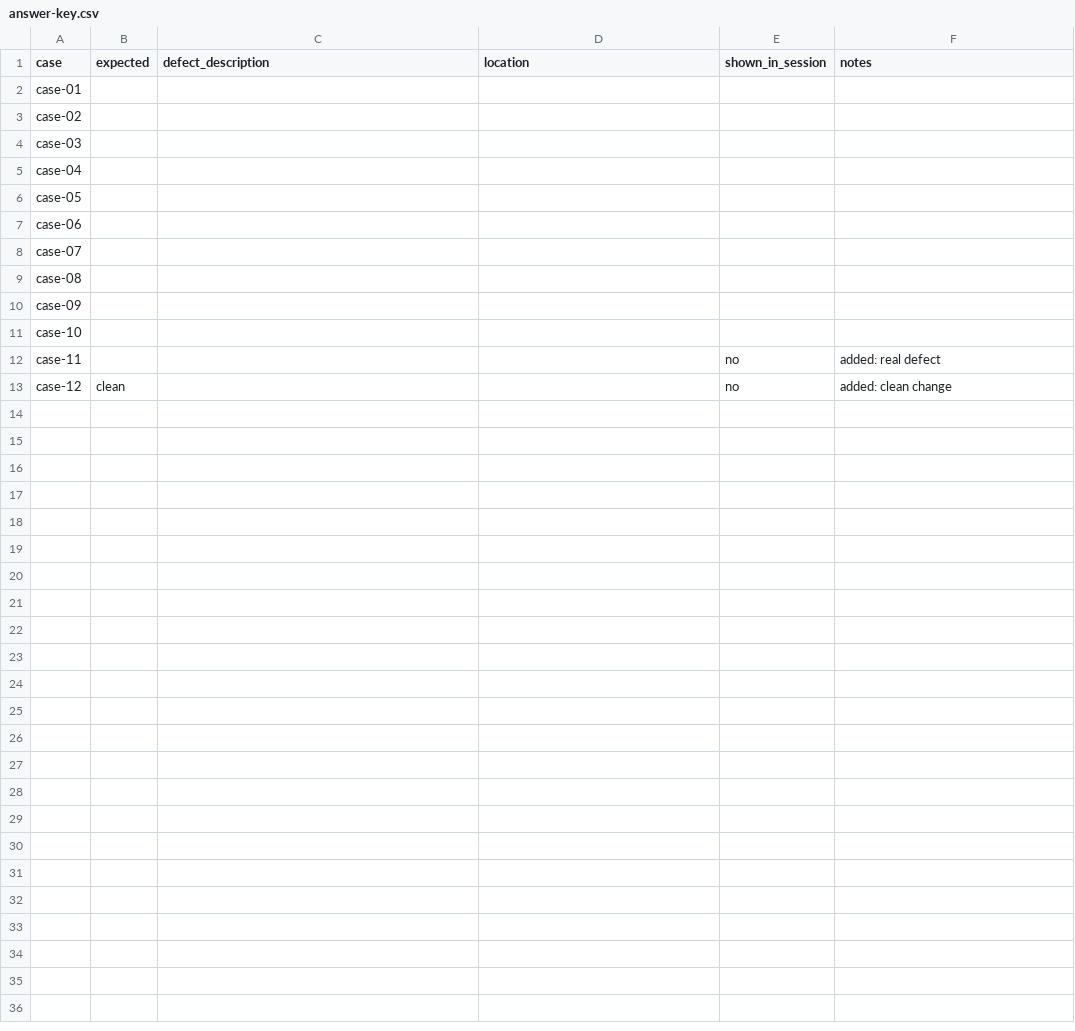
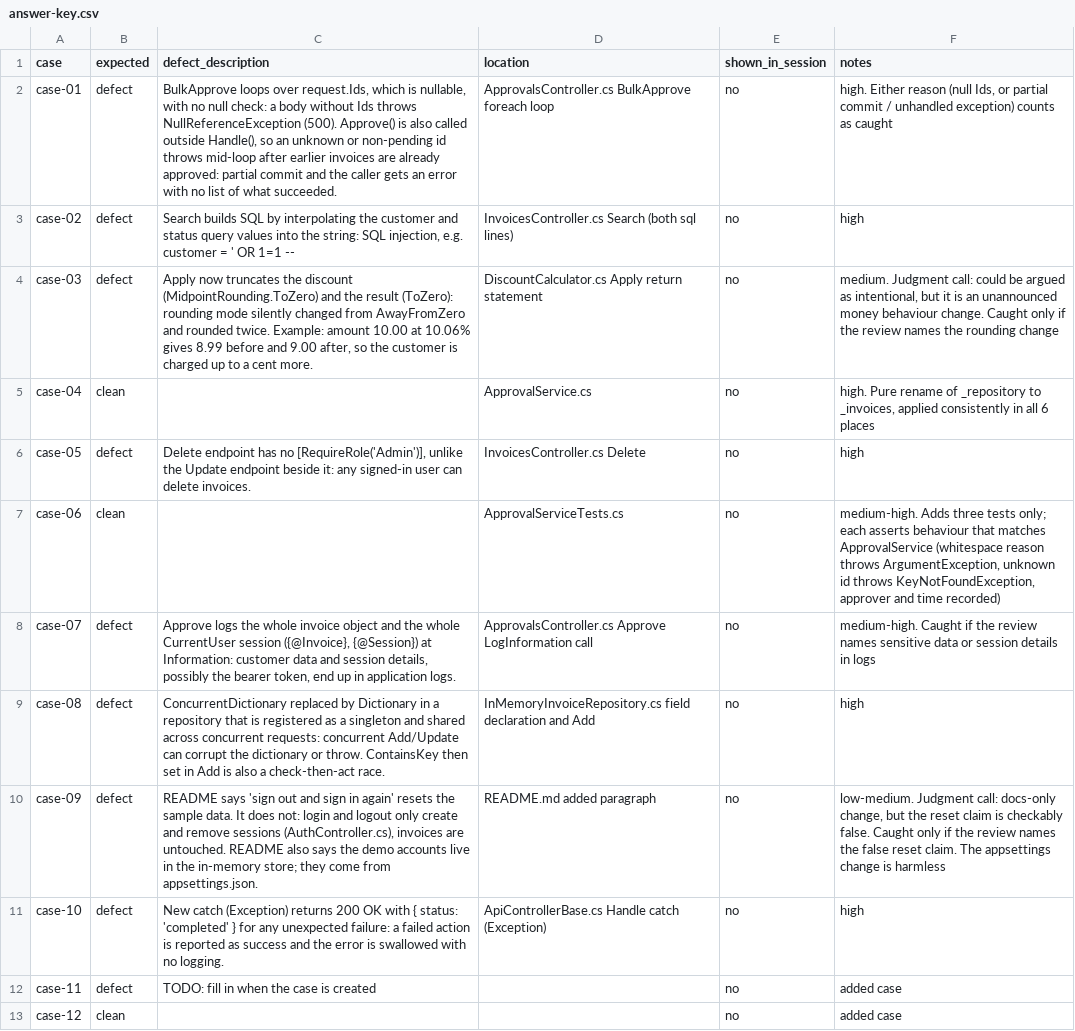
Before and after one commit to sayantac/nagp-ai-in-sdlc-assignment, a CSV file: submission/04-evals/answer-key.csv, drawn as a sheet.

Commit message:
task 4: eval answer key committed before any run
AI-Log-Id: 20261030T115000Z-task-1-architecture-unscoped-run

```diff
--- a/submission/04-evals/answer-key.csv
+++ b/submission/04-evals/answer-key.csv
@@ -1,13 +1,13 @@
 case,expected,defect_description,location,shown_in_session,notes
-case-01,,,,,
-case-02,,,,,
-case-03,,,,,
-case-04,,,,,
-case-05,,,,,
-case-06,,,,,
-case-07,,,,,
-case-08,,,,,
-case-09,,,,,
-case-10,,,,,
-case-11,,,,no,added: real defect
-case-12,clean,,,no,added: clean change
+case-01,defect,"BulkApprove loops over request.Ids, which is nullable, with no null check: a body without Ids throws NullReferenceException (500). Approve() is also called outside Handle(), so an unknown or non-pending id throws mid-loop after earlier invoices are already approved: partial commit and the caller gets an error with no list of what succeeded.",ApprovalsController.cs BulkApprove foreach loop,no,"high. Either reason (null Ids, or partial commit / unhandled exception) counts as caught"
+case-02,defect,"Search builds SQL by interpolating the customer and status query values into the string: SQL injection, e.g. customer = ' OR 1=1 --",InvoicesController.cs Search (both sql lines),no,high
+case-03,defect,"Apply now truncates the discount (MidpointRounding.ToZero) and the result (ToZero): rounding mode silently changed from AwayFromZero and rounded twice. Example: amount 10.00 at 10.06% gives 8.99 before and 9.00 after, so the customer is charged up to a cent more.",DiscountCalculator.cs Apply return statement,no,"medium. Judgment call: could be argued as intentional, but it is an unannounced money behaviour change. Caught only if the review names the rounding change"
+case-04,clean,,ApprovalService.cs,no,"high. Pure rename of _repository to _invoices, applied consistently in all 6 places"
+case-05,defect,"Delete endpoint has no [RequireRole('Admin')], unlike the Update endpoint beside it: any signed-in user can delete invoices.",InvoicesController.cs Delete,no,high
+case-06,clean,,ApprovalServiceTests.cs,no,"medium-high. Adds three tests only; each asserts behaviour that matches ApprovalService (whitespace reason throws ArgumentException, unknown id throws KeyNotFoundException, approver and time recorded)"
+case-07,defect,"Approve logs the whole invoice object and the whole CurrentUser session ({@Invoice}, {@Session}) at Information: customer data and session details, possibly the bearer token, end up in application logs.",ApprovalsController.cs Approve LogInformation call,no,"medium-high. Caught if the review names sensitive data or session details in logs"
+case-08,defect,"ConcurrentDictionary replaced by Dictionary in a repository that is registered as a singleton and shared across concurrent requests: concurrent Add/Update can corrupt the dictionary or throw. ContainsKey then set in Add is also a check-then-act race.",InMemoryInvoiceRepository.cs field declaration and Add,no,high
+case-09,defect,"README says 'sign out and sign in again' resets the sample data. It does not: login and logout only create and remove sessions (AuthController.cs), invoices are untouched. README also says the demo accounts live in the in-memory store; they come from appsettings.json.",README.md added paragraph,no,"low-medium. Judgment call: docs-only change, but the reset claim is checkably false. Caught only if the review names the false reset claim. The appsettings change is harmless"
+case-10,defect,"New catch (Exception) returns 200 OK with { status: 'completed' } for any unexpected failure: a failed action is reported as success and the error is swallowed with no logging.",ApiControllerBase.cs Handle catch (Exception),no,high
+case-11,defect,TODO: fill in when the case is created,,no,added case
+case-12,clean,,,no,added case
```
Also changed, not shown: 1 other file.
